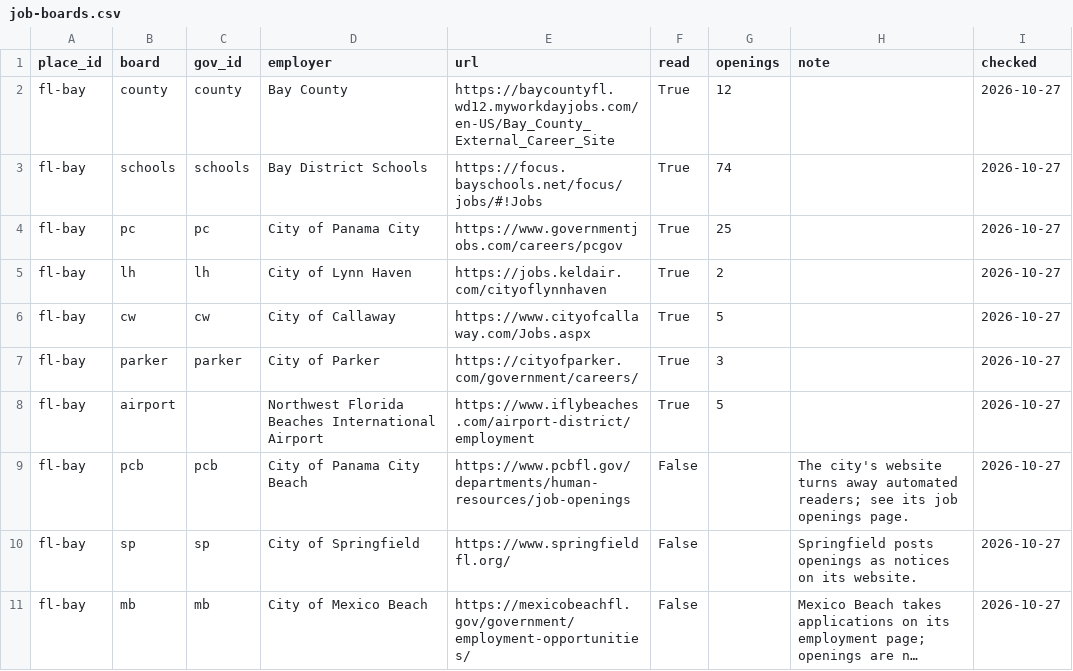
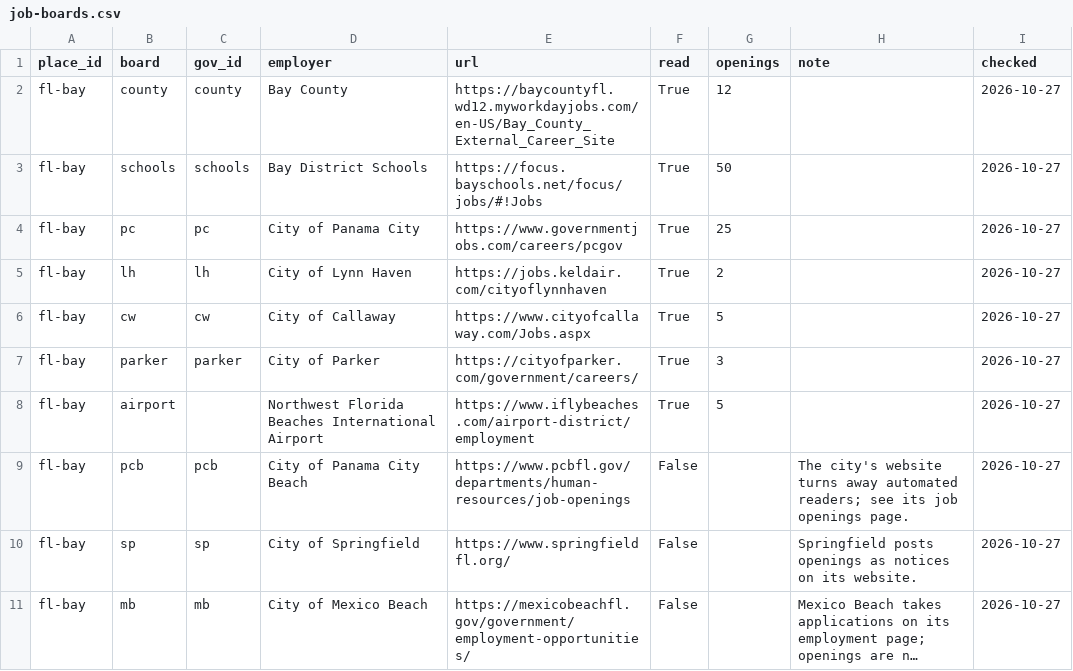
Before and after one commit to flux-labs-net/baycounty-me, a CSV file: site/public/downloads/job-boards.csv, drawn as a sheet; long unchanged cells end in ….

```diff
--- a/site/public/downloads/job-boards.csv
+++ b/site/public/downloads/job-boards.csv
@@ -2,3 +2,3 @@ place_id,board,gov_id,employer,url,read,openings,note,checked
 fl-bay,county,county,Bay County,https://baycountyfl.wd12.myworkdayjobs.com/en-US/Bay_County_External_Career_Site,True,12,,2026-10-27
-fl-bay,schools,schools,Bay District Schools,https://focus.bayschools.net/focus/jobs/#!Jobs,True,74,,2026-10-27
+fl-bay,schools,schools,Bay District Schools,https://focus.bayschools.net/focus/jobs/#!Jobs,True,50,,2026-10-27
 fl-bay,pc,pc,City of Panama City,https://www.governmentjobs.com/careers/pcgov,True,25,,2026-10-27
```
Also changed, not shown: site/public/downloads/data-completeness.csv, site/public/downloads/restaurants.csv, 51 other files.
